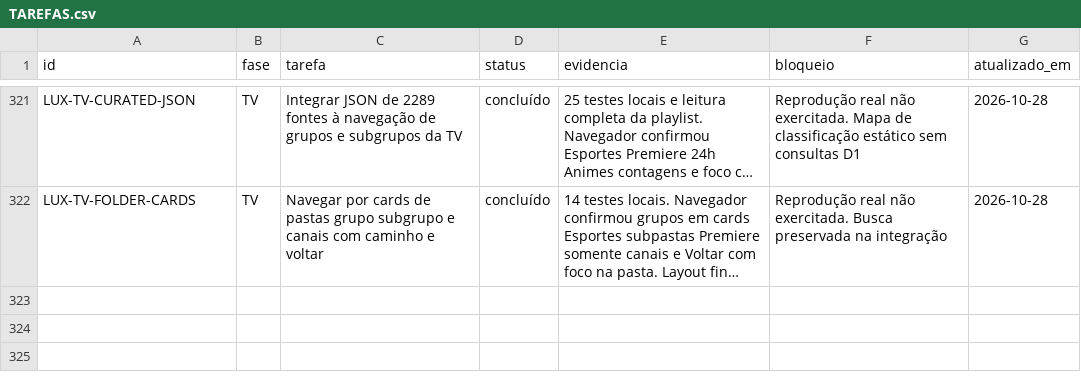
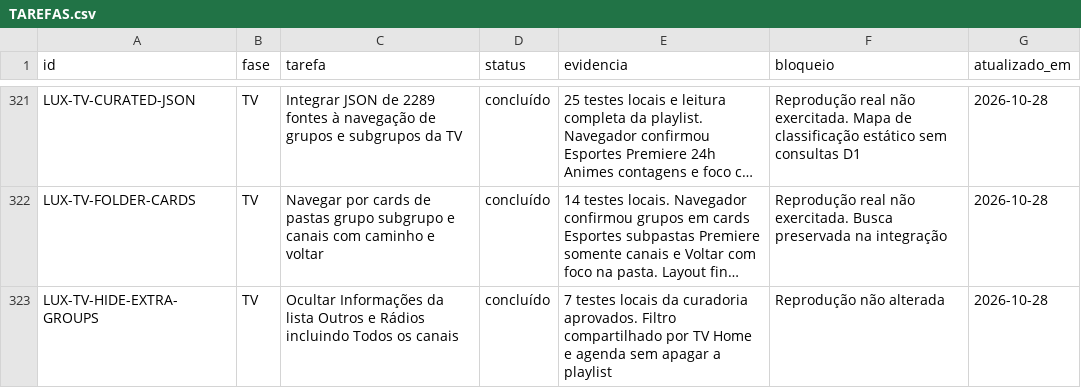
Before and after one commit to DevSouza208/LuxPlayerZero, a CSV file: docs/TAREFAS.csv, drawn as a sheet; only a part is shown, gaps mark what is left out; long unchanged cells end in …; the diff names each change by its address in the sheet, - before the commit and + after, or states it on an @@ line.

Commit message:
Hide information miscellaneous and radio groups from TV browsing (#95)

```diff
--- a/docs/TAREFAS.csv
+++ b/docs/TAREFAS.csv
+row 323: LUX-TV-HIDE-EXTRA-GROUPS | TV | Ocultar Informações da lista Outros e Rádios incluindo Todos os canais | concluído | 7 testes locais da curadoria aprovados. Filtro compartilhado por TV Home e agenda sem apagar a playlist | Reprodução não alterada | 2026-10-28
```
Also changed, not shown: 5 other files.
